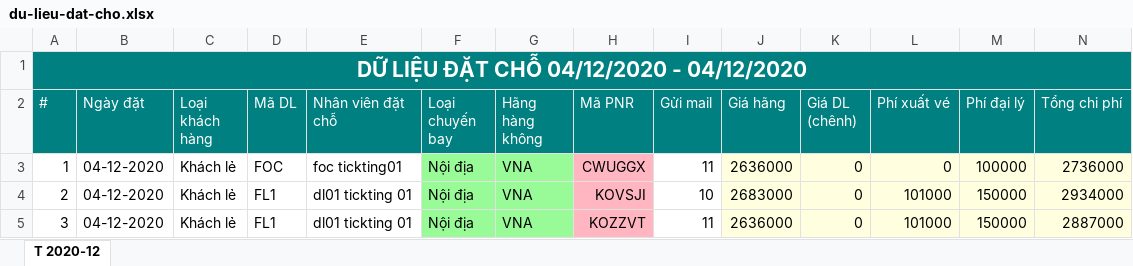
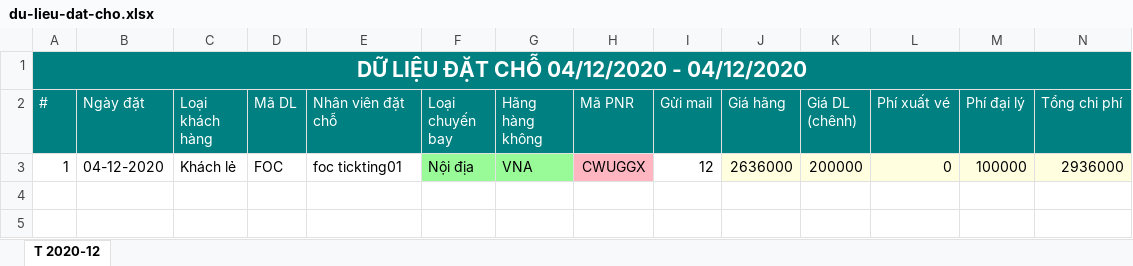
Before and after one commit to boss0486/AIRBooking, an Excel workbook: BookingPortal/Files/export/AirBooking/du-lieu-dat-cho.xlsx, sheet T 2020-12, drawn as a sheet; values as stored, in another font and other column widths than the file's, no borders; the diff names each change by its address in the sheet, - before the commit and + after, or states it on an @@ line.

```diff
--- a/BookingPortal/Files/export/AirBooking/du-lieu-dat-cho.xlsx (sheet T 2020-12)
+++ b/BookingPortal/Files/export/AirBooking/du-lieu-dat-cho.xlsx (sheet T 2020-12)
-I3 (Gửi mail): 11
+I3 (Gửi mail): 12
-K3 (Giá DL (chênh)): 0
+K3 (Giá DL (chênh)): 200000
-N3 (Tổng chi phí): 2736000
+N3 (Tổng chi phí): 2936000
-row 4: 2 | 04-12-2020 | Khách lẻ | FL1 | dl01 tickting 01 | Nội địa | VNA | KOVSJI | 10 | 2683000 | 0 | 101000 | 150000 | 2934000
-row 5: 3 | 04-12-2020 | Khách lẻ | FL1 | dl01 tickting 01 | Nội địa | VNA | KOZZVT | 11 | 2636000 | 0 | 101000 | 150000 | 2887000
```
Also changed, not shown: BookingPortal/Files/export/AirBooking/du-lieu-xuat-ve.xlsx, 10 other files.
